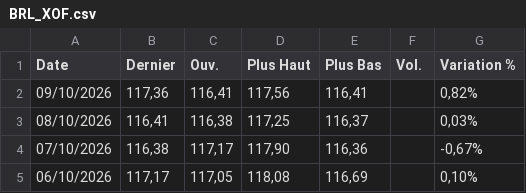
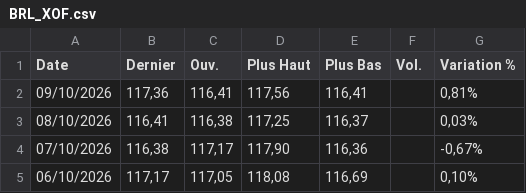
Before and after one commit to gerko-dev/azimutfinance, a CSV file: data/BRL_XOF.csv, drawn as a sheet; only a part is shown.

```diff
--- a/data/BRL_XOF.csv
+++ b/data/BRL_XOF.csv
@@ -1,3 +1,3 @@
 "Date","Dernier","Ouv."," Plus Haut","Plus Bas","Vol.","Variation %"
-"09/10/2026","117,36","116,41","117,56","116,41","","0,82%"
+"09/10/2026","117,36","116,41","117,56","116,41","","0,81%"
 "08/10/2026","116,41","116,38","117,25","116,37","","0,03%"
```
Also changed, not shown: data/CAD_XOF.csv, data/EUR_USD.csv, 10 other files.
